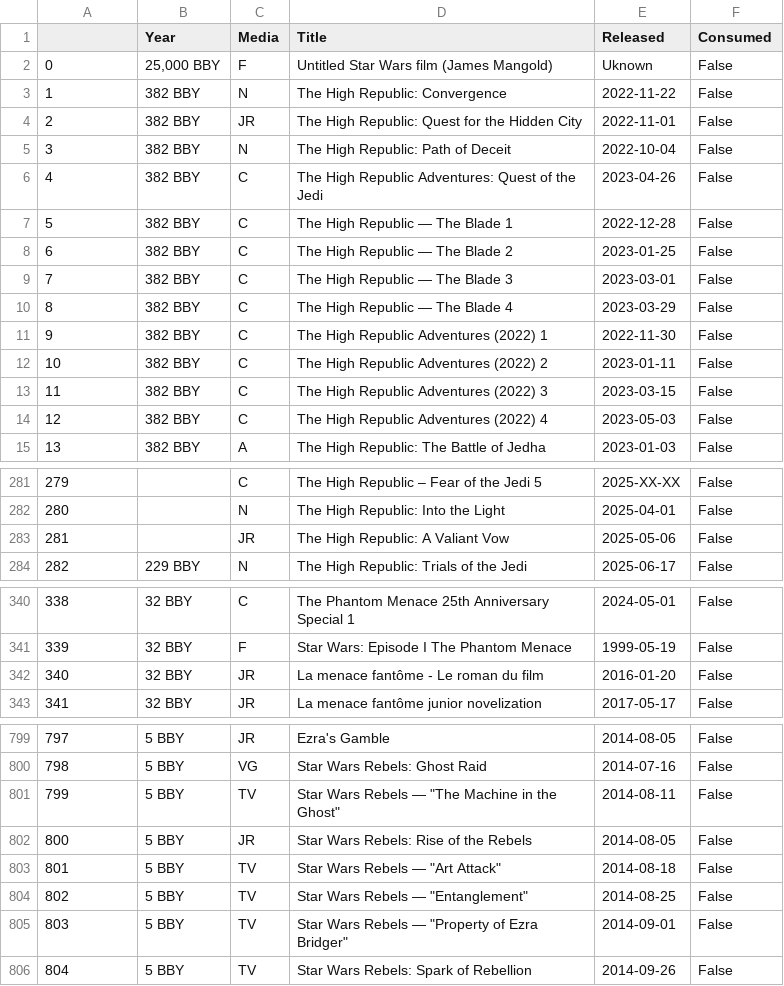
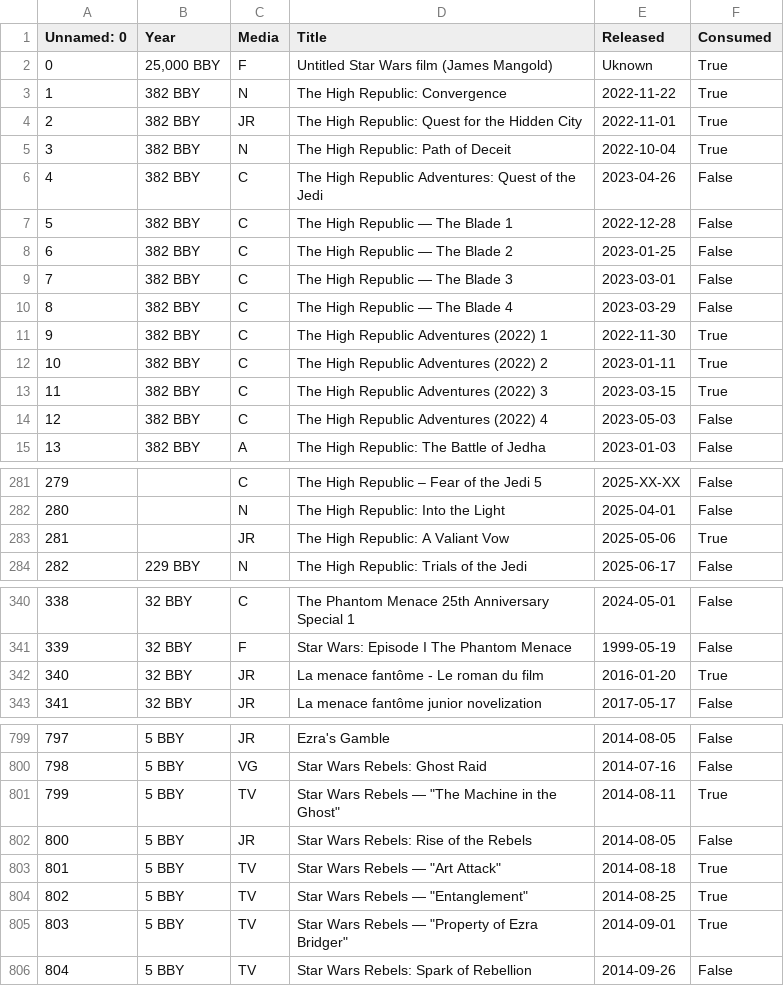
Before and after one commit to Iagolopez99/Star-Wars-Canon-Media, a CSV file: data/progress.csv, drawn as a sheet; only a part is shown, gaps mark what is left out.

Commit message:
Fixed saving progress issues and icorporated consumed filter

```diff
--- a/data/progress.csv
+++ b/data/progress.csv
@@ -1,6 +1,6 @@
-,Year,Media,Title,Released,Consumed
-0,"25,000 BBY",F,Untitled Star Wars film (James Mangold),Uknown,False
-1,382 BBY,N,The High Republic: Convergence ,2022-11-22,False
-2,382 BBY,JR,The High Republic: Quest for the Hidden City ,2022-11-01,False
-3,382 BBY,N,The High Republic: Path of Deceit,2022-10-04,False
+Unnamed: 0,Year,Media,Title,Released,Consumed
+0,"25,000 BBY",F,Untitled Star Wars film (James Mangold),Uknown,True
+1,382 BBY,N,The High Republic: Convergence ,2022-11-22,True
+2,382 BBY,JR,The High Republic: Quest for the Hidden City ,2022-11-01,True
+3,382 BBY,N,The High Republic: Path of Deceit,2022-10-04,True
 4,382 BBY,C,The High Republic Adventures: Quest of the Jedi,2023-04-26,False
@@ -10,5 +10,5 @@
 8,382 BBY,C,The High Republic — The Blade 4 ,2023-03-29,False
-9,382 BBY,C,The High Republic Adventures (2022) 1 ,2022-11-30,False
-10,382 BBY,C,The High Republic Adventures (2022) 2 ,2023-01-11,False
-11,382 BBY,C,The High Republic Adventures (2022) 3 ,2023-03-15,False
+9,382 BBY,C,The High Republic Adventures (2022) 1 ,2022-11-30,True
+10,382 BBY,C,The High Republic Adventures (2022) 2 ,2023-01-11,True
+11,382 BBY,C,The High Republic Adventures (2022) 3 ,2023-03-15,True
 12,382 BBY,C,The High Republic Adventures (2022) 4 ,2023-05-03,False
@@ -282,3 +282,3 @@
 280,,N,The High Republic: Into the Light,2025-04-01,False
-281,,JR,The High Republic: A Valiant Vow,2025-05-06,False
+281,,JR,The High Republic: A Valiant Vow,2025-05-06,True
 282,229 BBY,N,The High Republic: Trials of the Jedi,2025-06-17,False
@@ -341,3 +341,3 @@
 339,32 BBY,F,Star Wars: Episode I The Phantom Menace,1999-05-19,False
-340,32 BBY,JR,La menace fantôme - Le roman du film,2016-01-20,False
+340,32 BBY,JR,La menace fantôme - Le roman du film,2016-01-20,True
 341,32 BBY,JR,La menace fantôme junior novelization,2017-05-17,False
@@ -800,7 +800,7 @@
 798,5 BBY,VG,Star Wars Rebels: Ghost Raid,2014-07-16,False
-799,5 BBY,TV,"Star Wars Rebels — ""The Machine in the Ghost""",2014-08-11,False
+799,5 BBY,TV,"Star Wars Rebels — ""The Machine in the Ghost""",2014-08-11,True
 800,5 BBY,JR,Star Wars Rebels: Rise of the Rebels,2014-08-05,False
-801,5 BBY,TV,"Star Wars Rebels — ""Art Attack""",2014-08-18,False
-802,5 BBY,TV,"Star Wars Rebels — ""Entanglement""",2014-08-25,False
-803,5 BBY,TV,"Star Wars Rebels — ""Property of Ezra Bridger""",2014-09-01,False
+801,5 BBY,TV,"Star Wars Rebels — ""Art Attack""",2014-08-18,True
+802,5 BBY,TV,"Star Wars Rebels — ""Entanglement""",2014-08-25,True
+803,5 BBY,TV,"Star Wars Rebels — ""Property of Ezra Bridger""",2014-09-01,True
 804,5 BBY,TV,Star Wars Rebels: Spark of Rebellion,2014-09-26,False
```
Also changed, not shown: 3 other files.
